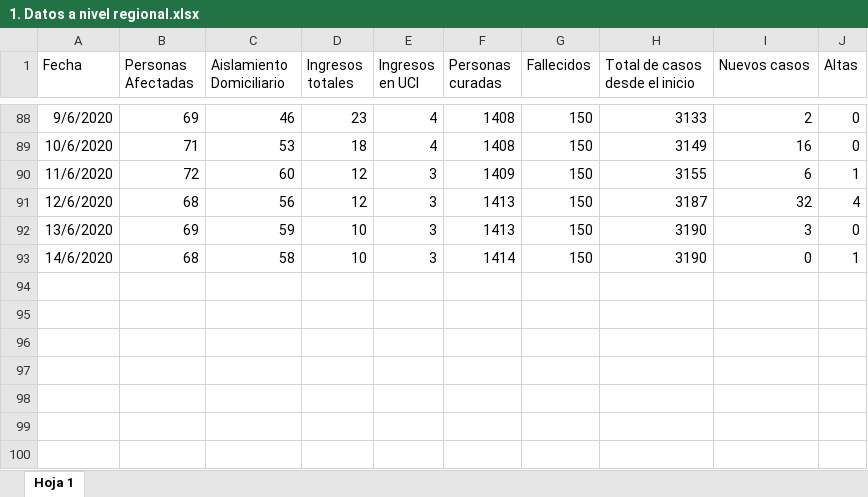
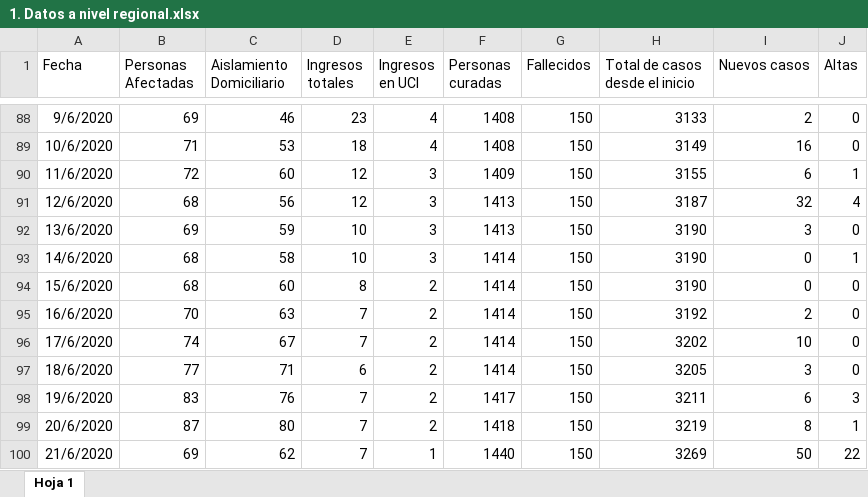
Before and after one commit to GeoVoluntarios/datoscovid.es, an Excel workbook: murcia/1. Datos a nivel regional.xlsx, sheet Hoja 1, drawn as a sheet; only a part is shown, gaps mark what is left out; values as stored, in another font and other column widths than the file's, no borders; the diff names each change by its address in the sheet, - before the commit and + after, or states it on an @@ line.

Commit message:
Excel Datos Covid-19 Murcia 200621

```diff
--- a/murcia/1. Datos a nivel regional.xlsx (sheet Hoja 1)
+++ b/murcia/1. Datos a nivel regional.xlsx (sheet Hoja 1)
+row 94: 15/6/2020 | 68 | 60 | 8 | 2 | 1414 | 150 | 3190 | 0 | 0
+row 95: 16/6/2020 | 70 | 63 | 7 | 2 | 1414 | 150 | 3192 | 2 | 0
+row 96: 17/6/2020 | 74 | 67 | 7 | 2 | 1414 | 150 | 3202 | 10 | 0
+row 97: 18/6/2020 | 77 | 71 | 6 | 2 | 1414 | 150 | 3205 | 3 | 0
+row 98: 19/6/2020 | 83 | 76 | 7 | 2 | 1417 | 150 | 3211 | 6 | 3
+row 99: 20/6/2020 | 87 | 80 | 7 | 2 | 1418 | 150 | 3219 | 8 | 1
+row 100: 21/6/2020 | 69 | 62 | 7 | 1 | 1440 | 150 | 3269 | 50 | 22
```
